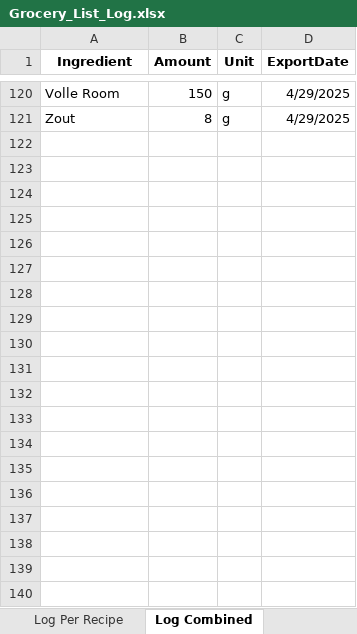
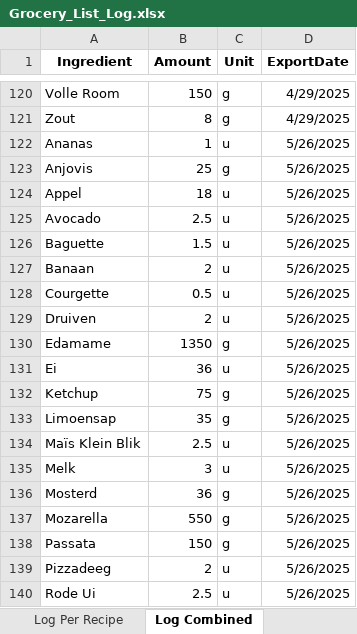
Before and after one commit to Callistah/Grocery_list, an Excel workbook: Excel_files/Log/Grocery_List_Log.xlsx, sheet Log Combined, drawn as a sheet; only a part is shown, gaps mark what is left out; values as stored, in another font and other column widths than the file's, no borders; the diff covers the shown part only; the diff names each change by its address in the sheet, - before the commit and + after, or states it on an @@ line.

```diff
--- a/Excel_files/Log/Grocery_List_Log.xlsx (sheet Log Combined)
+++ b/Excel_files/Log/Grocery_List_Log.xlsx (sheet Log Combined)
+row 122: Ananas | 1 | u | 5/26/2025
+row 123: Anjovis | 25 | g | 5/26/2025
+row 124: Appel | 18 | u | 5/26/2025
+row 125: Avocado | 2.5 | u | 5/26/2025
+row 126: Baguette | 1.5 | u | 5/26/2025
+row 127: Banaan | 2 | u | 5/26/2025
+row 128: Courgette | 0.5 | u | 5/26/2025
+row 129: Druiven | 2 | u | 5/26/2025
+row 130: Edamame | 1350 | g | 5/26/2025
+row 131: Ei | 36 | u | 5/26/2025
+row 132: Ketchup | 75 | g | 5/26/2025
+row 133: Limoensap | 35 | g | 5/26/2025
+row 134: Maïs Klein Blik | 2.5 | u | 5/26/2025
+row 135: Melk | 3 | u | 5/26/2025
+row 136: Mosterd | 36 | g | 5/26/2025
+row 137: Mozarella | 550 | g | 5/26/2025
+row 138: Passata | 150 | g | 5/26/2025
+row 139: Pizzadeeg | 2 | u | 5/26/2025
+row 140: Rode Ui | 2.5 | u | 5/26/2025
```
Also changed, not shown: 12 added rows elsewhere in this sheet, sheet Log Per Recipe, 1 other file.
